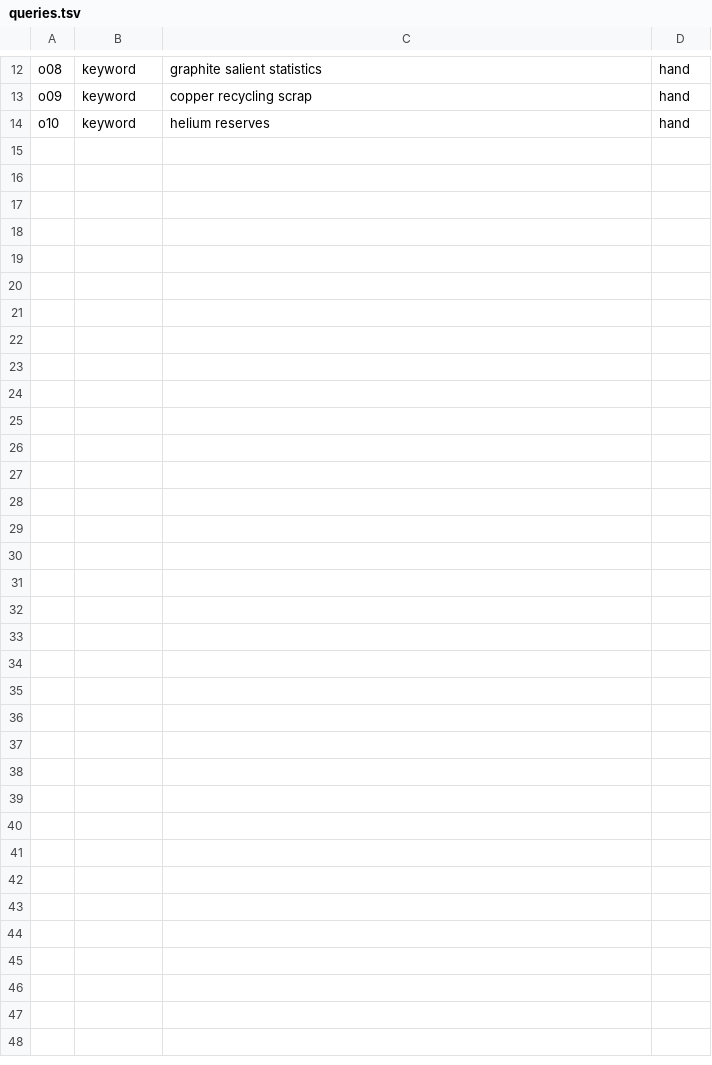
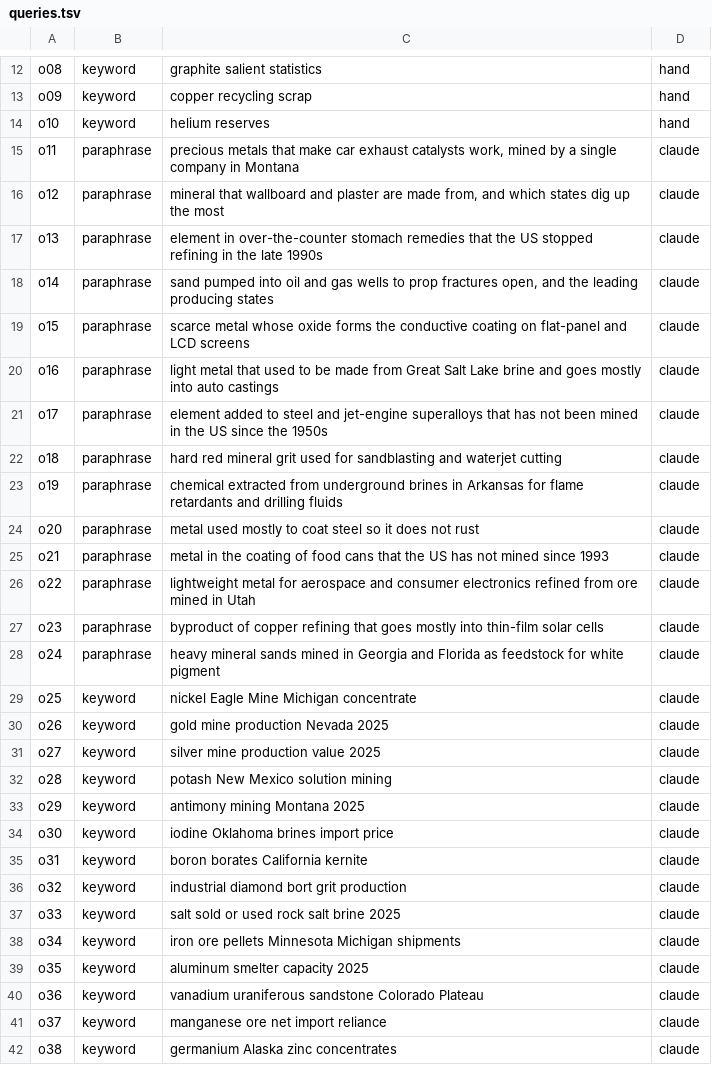
Before and after one commit to cgiere/p2-rag-system, a TSV file: eval/own/queries.tsv, drawn as a sheet; only a part is shown, gaps mark what is left out.

```diff
--- a/eval/own/queries.tsv
+++ b/eval/own/queries.tsv
@@ -14 +14,29 @@ o09	keyword	copper recycling scrap	hand
 o10	keyword	helium reserves	hand
+o11	paraphrase	precious metals that make car exhaust catalysts work, mined by a single company in Montana	claude
+o12	paraphrase	mineral that wallboard and plaster are made from, and which states dig up the most	claude
+o13	paraphrase	element in over-the-counter stomach remedies that the US stopped refining in the late 1990s	claude
+o14	paraphrase	sand pumped into oil and gas wells to prop fractures open, and the leading producing states	claude
+o15	paraphrase	scarce metal whose oxide forms the conductive coating on flat-panel and LCD screens	claude
+o16	paraphrase	light metal that used to be made from Great Salt Lake brine and goes mostly into auto castings	claude
+o17	paraphrase	element added to steel and jet-engine superalloys that has not been mined in the US since the 1950s	claude
+o18	paraphrase	hard red mineral grit used for sandblasting and waterjet cutting	claude
+o19	paraphrase	chemical extracted from underground brines in Arkansas for flame retardants and drilling fluids	claude
+o20	paraphrase	metal used mostly to coat steel so it does not rust	claude
+o21	paraphrase	metal in the coating of food cans that the US has not mined since 1993	claude
+o22	paraphrase	lightweight metal for aerospace and consumer electronics refined from ore mined in Utah	claude
+o23	paraphrase	byproduct of copper refining that goes mostly into thin-film solar cells	claude
+o24	paraphrase	heavy mineral sands mined in Georgia and Florida as feedstock for white pigment	claude
+o25	keyword	nickel Eagle Mine Michigan concentrate	claude
+o26	keyword	gold mine production Nevada 2025	claude
+o27	keyword	silver mine production value 2025	claude
+o28	keyword	potash New Mexico solution mining	claude
+o29	keyword	antimony mining Montana 2025	claude
+o30	keyword	iodine Oklahoma brines import price	claude
+o31	keyword	boron borates California kernite	claude
+o32	keyword	industrial diamond bort grit production	claude
+o33	keyword	salt sold or used rock salt brine 2025	claude
+o34	keyword	iron ore pellets Minnesota Michigan shipments	claude
+o35	keyword	aluminum smelter capacity 2025	claude
+o36	keyword	vanadium uraniferous sandstone Colorado Plateau	claude
+o37	keyword	manganese ore net import reliance	claude
+o38	keyword	germanium Alaska zinc concentrates	claude
```
